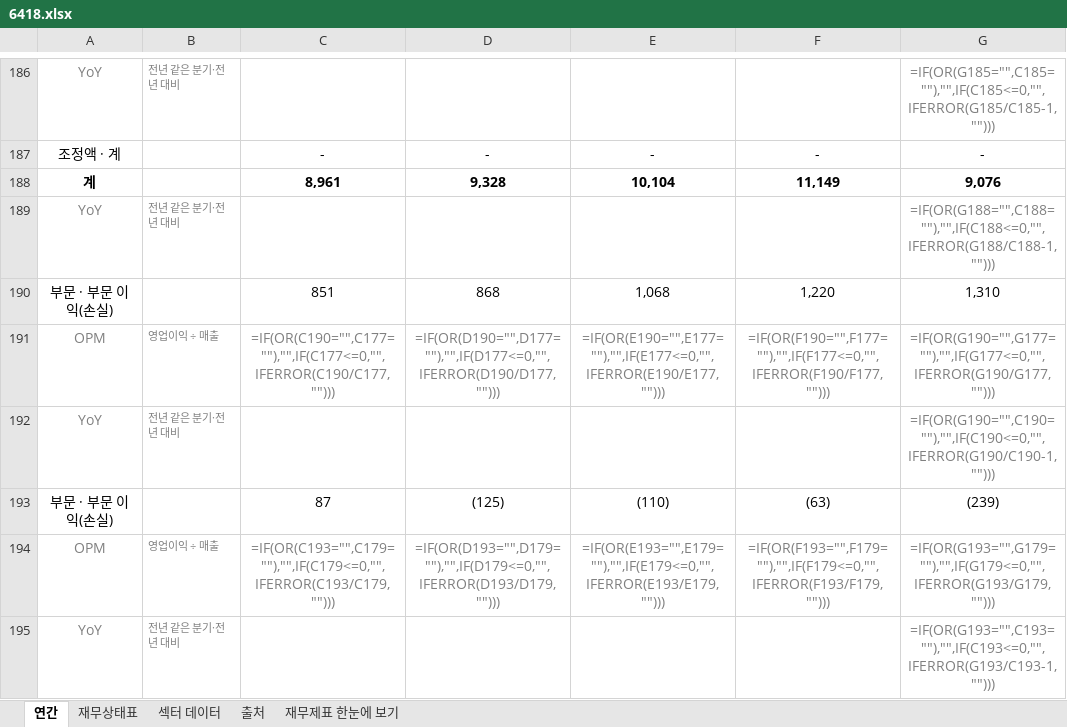
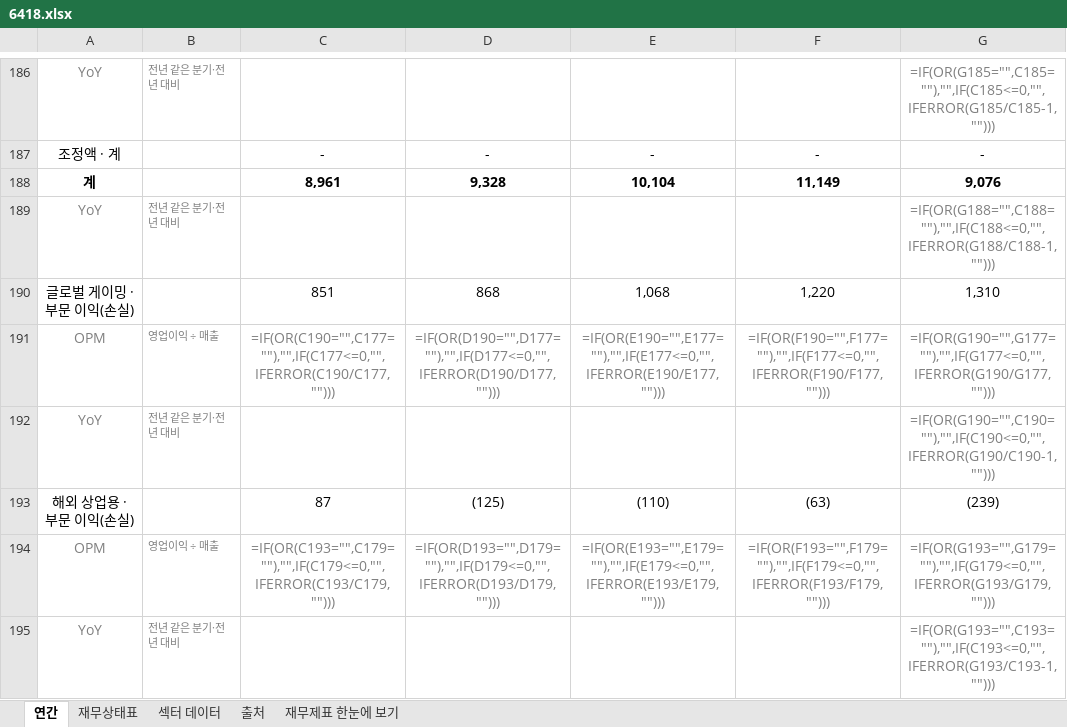
Before and after one commit to minwook1011/earnings-screener, an Excel workbook: docs/data/jp/xlsx/6418.xlsx, sheet 연간, drawn as a sheet; only a part is shown, gaps mark what is left out; values as stored, in another font and other column widths than the file's, no borders; formulas without a stored value are shown as written; the diff covers the shown part only; the diff names each change by its address in the sheet, - before the commit and + after, or states it on an @@ line.

```diff
--- a/docs/data/jp/xlsx/6418.xlsx (sheet 연간)
+++ b/docs/data/jp/xlsx/6418.xlsx (sheet 연간)
-A190: 부문 · 부문 이익(손실)
+A190: 글로벌 게이밍 · 부문 이익(손실)
-A193: 부문 · 부문 이익(손실)
+A193: 해외 상업용 · 부문 이익(손실)
```
Also changed, not shown: 22 edited cells elsewhere in this sheet, sheet 재무제표 한눈에 보기, sheet 재무상태표, docs/data/jp/xlsx/6785.xlsx, 2 other files.
